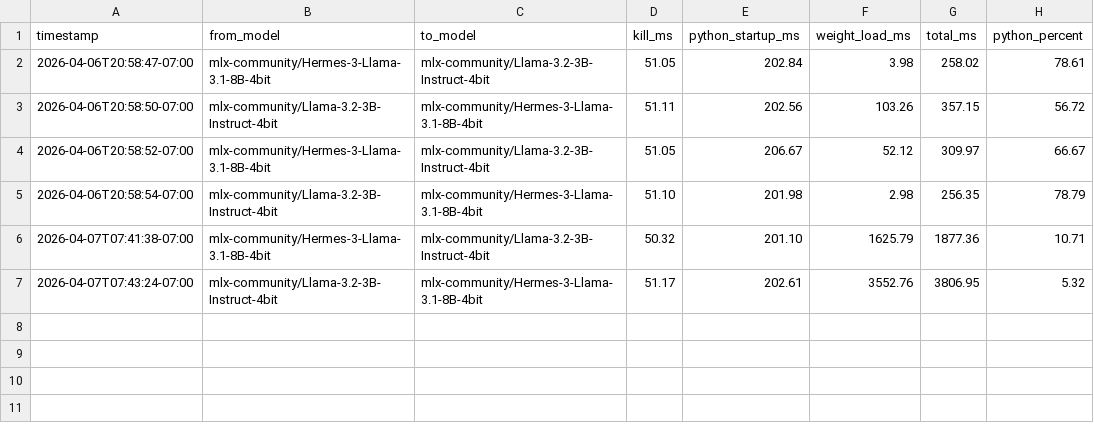
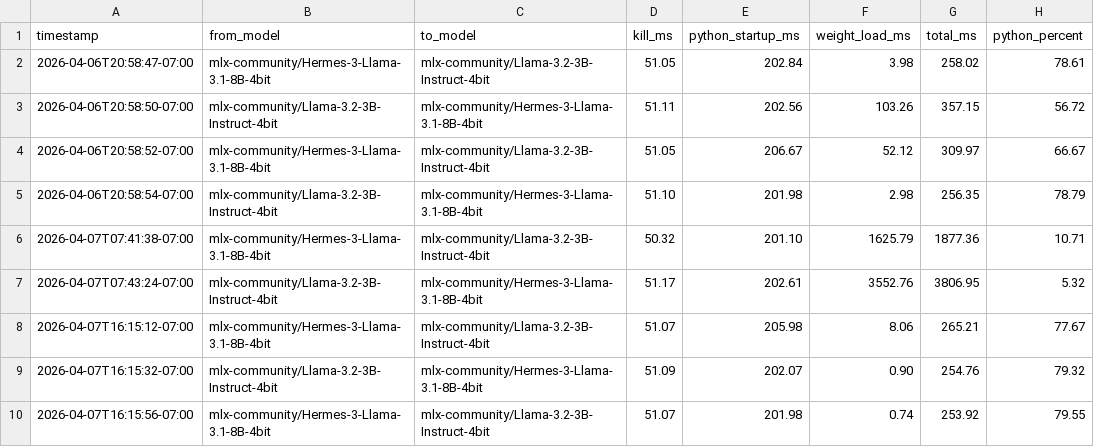
Before and after one commit to roydsouza/event-horizon-core, a CSV file: benchmarks/swap_latency.csv, drawn as a sheet; the diff names each change by its address in the sheet, - before the commit and + after, or states it on an @@ line.

```diff
--- a/benchmarks/swap_latency.csv
+++ b/benchmarks/swap_latency.csv
+row 8: 2026-04-07T16:15:12-07:00 | mlx-community/Hermes-3-Llama-3.1-8B-4bit | mlx-community/Llama-3.2-3B-Instruct-4bit | 51.07 | 205.98 | 8.06 | 265.21 | 77.67
+row 9: 2026-04-07T16:15:32-07:00 | mlx-community/Llama-3.2-3B-Instruct-4bit | mlx-community/Hermes-3-Llama-3.1-8B-4bit | 51.09 | 202.07 | 0.90 | 254.76 | 79.32
+row 10: 2026-04-07T16:15:56-07:00 | mlx-community/Hermes-3-Llama-3.1-8B-4bit | mlx-community/Llama-3.2-3B-Instruct-4bit | 51.07 | 201.98 | 0.74 | 253.92 | 79.55
```
Also changed, not shown: 6 other files.
